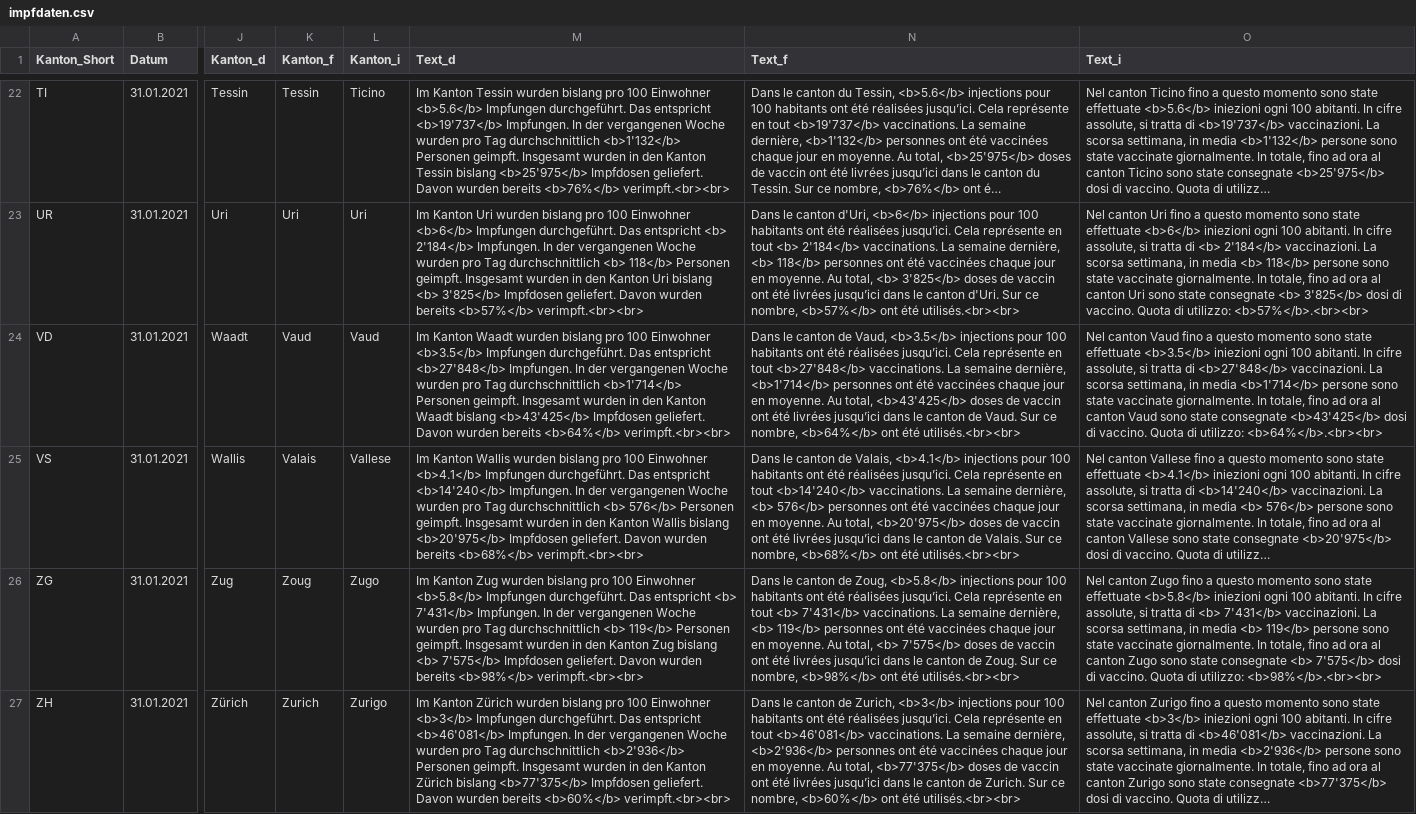
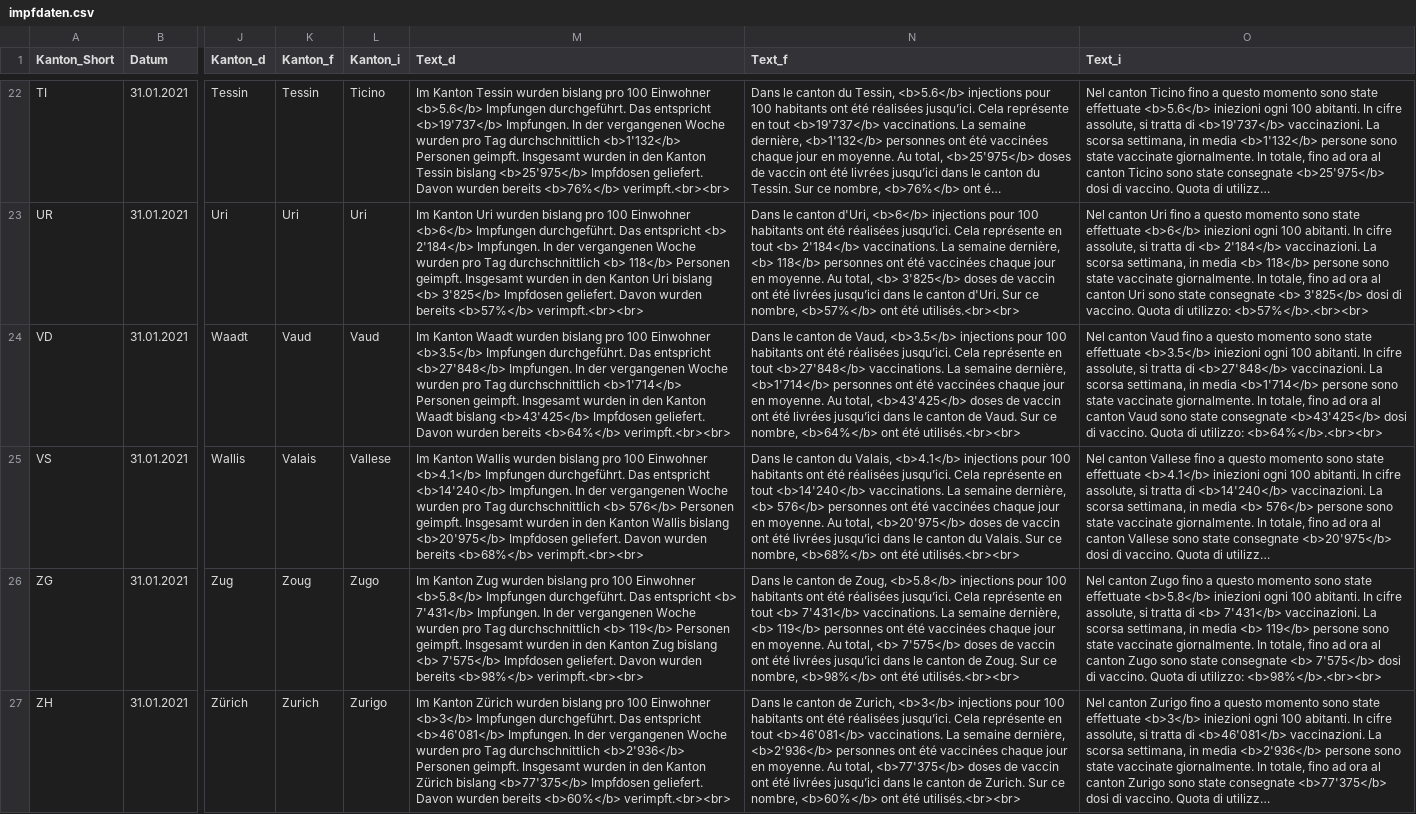
Before and after one commit to awp-finanznachrichten/impfzahlen, a CSV file: Output/impfdaten.csv, drawn as a sheet; only a part is shown, gaps mark what is left out; long unchanged cells end in …; the diff names each change by its address in the sheet, - before the commit and + after, or states it on an @@ line.

```diff
--- a/Output/impfdaten.csv
+++ b/Output/impfdaten.csv
-N25 (Text_f): …le canton de Valais, <b>4.1</b> injections pour 100 habitants ont été réalisées jusqu’ici. Cela représente en tout <b>14'240</b> vaccinations. La semaine dernière, <b> 576</b> personnes ont été vaccinées chaque jour en moyenne. Au total, <b>20'975</b> doses de vaccin ont été livrées jusqu’ici dans le canton de Valais. Sur…
+N25 (Text_f): …le canton du Valais, <b>4.1</b> injections pour 100 habitants ont été réalisées jusqu’ici. Cela représente en tout <b>14'240</b> vaccinations. La semaine dernière, <b> 576</b> personnes ont été vaccinées chaque jour en moyenne. Au total, <b>20'975</b> doses de vaccin ont été livrées jusqu’ici dans le canton du Valais. Sur…
```
Also changed, not shown: 6 other files.
